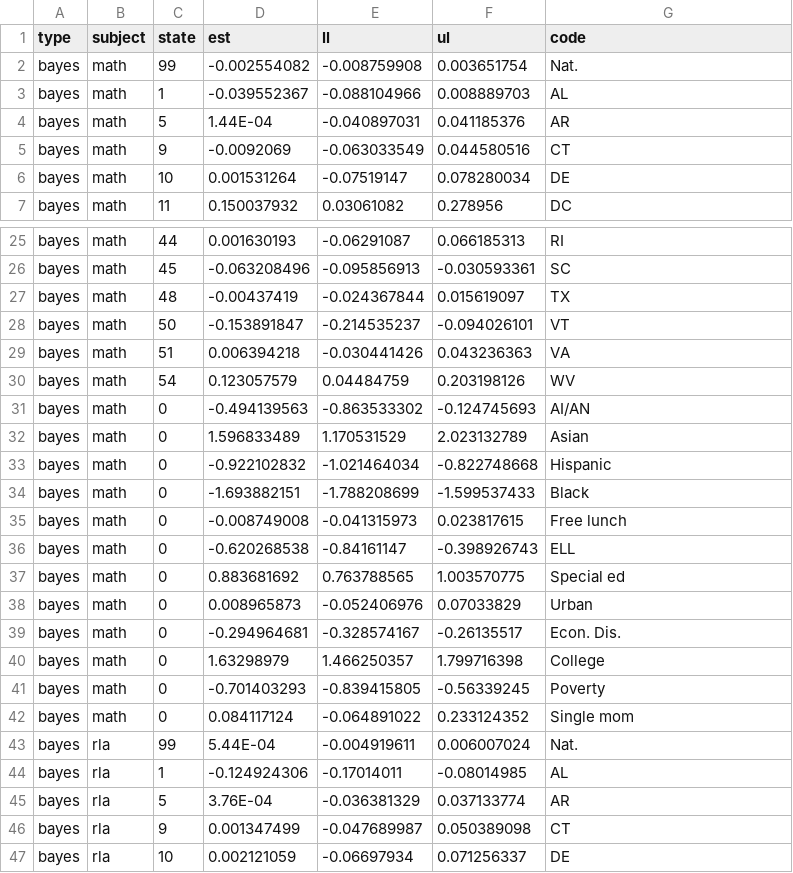
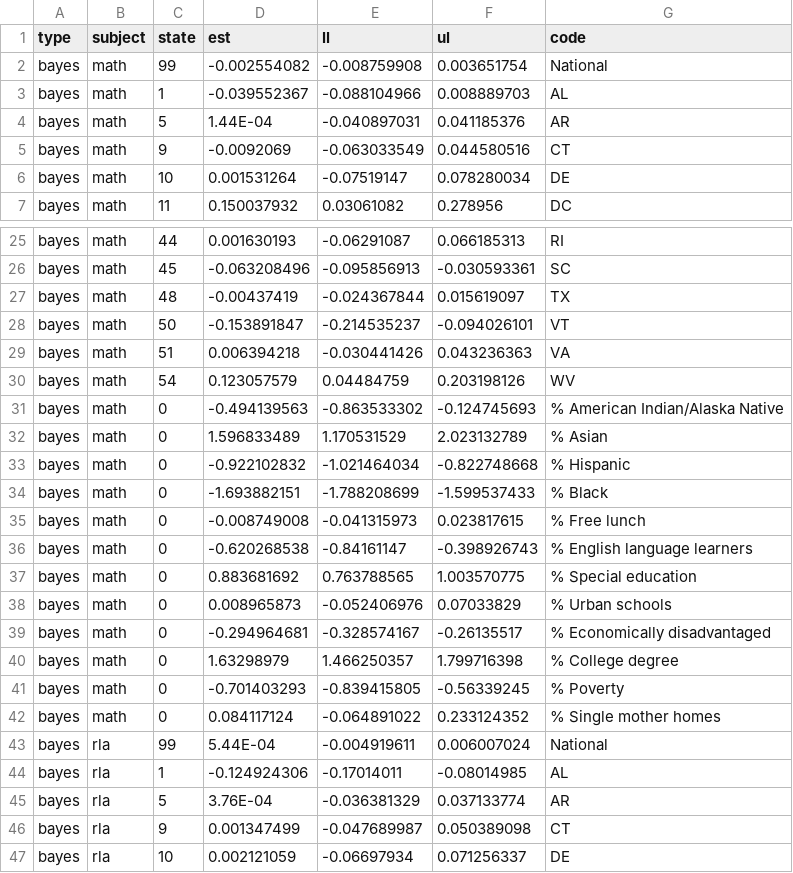
Before and after one commit to sparklabnyc/tropical_cyclones_educational_attainment_2022, a CSV file: output/model_output/cyclones_did_national.csv, drawn as a sheet; only a part is shown, gaps mark what is left out; the diff covers the shown part only.

Commit message:
Reordered state plots and converted to be without grid lines

```diff
--- a/output/model_output/cyclones_did_national.csv
+++ b/output/model_output/cyclones_did_national.csv
@@ -1,3 +1,3 @@
 type,subject,state,est,ll,ul,code
-bayes,math,99,-0.002554082,-0.008759908,0.003651754,Nat.
+bayes,math,99,-0.002554082,-0.008759908,0.003651754,National
 bayes,math,1,-0.039552367,-0.088104966,0.008889703,AL
@@ -30,15 +30,15 @@ bayes,math,51,0.006394218,-0.030441426,0.043236363,VA
 bayes,math,54,0.123057579,0.04484759,0.203198126,WV
-bayes,math,0,-0.494139563,-0.863533302,-0.124745693,AI/AN
-bayes,math,0,1.596833489,1.170531529,2.023132789,Asian
-bayes,math,0,-0.922102832,-1.021464034,-0.822748668,Hispanic
-bayes,math,0,-1.693882151,-1.788208699,-1.599537433,Black
-bayes,math,0,-0.008749008,-0.041315973,0.023817615,Free lunch
-bayes,math,0,-0.620268538,-0.84161147,-0.398926743,ELL
-bayes,math,0,0.883681692,0.763788565,1.003570775,Special ed
-bayes,math,0,0.008965873,-0.052406976,0.07033829,Urban
-bayes,math,0,-0.294964681,-0.328574167,-0.26135517,Econ. Dis.
-bayes,math,0,1.63298979,1.466250357,1.799716398,College
-bayes,math,0,-0.701403293,-0.839415805,-0.56339245,Poverty
-bayes,math,0,0.084117124,-0.064891022,0.233124352,Single mom
-bayes,rla,99,5.44E-04,-0.004919611,0.006007024,Nat.
+bayes,math,0,-0.494139563,-0.863533302,-0.124745693,% American Indian/Alaska Native
+bayes,math,0,1.596833489,1.170531529,2.023132789,% Asian
+bayes,math,0,-0.922102832,-1.021464034,-0.822748668,% Hispanic
+bayes,math,0,-1.693882151,-1.788208699,-1.599537433,% Black
+bayes,math,0,-0.008749008,-0.041315973,0.023817615,% Free lunch
+bayes,math,0,-0.620268538,-0.84161147,-0.398926743,% English language learners
+bayes,math,0,0.883681692,0.763788565,1.003570775,% Special education
+bayes,math,0,0.008965873,-0.052406976,0.07033829, % Urban schools
+bayes,math,0,-0.294964681,-0.328574167,-0.26135517,% Economically disadvantaged
+bayes,math,0,1.63298979,1.466250357,1.799716398,% College degree
+bayes,math,0,-0.701403293,-0.839415805,-0.56339245,% Poverty
+bayes,math,0,0.084117124,-0.064891022,0.233124352,% Single mother homes
+bayes,rla,99,5.44E-04,-0.004919611,0.006007024,National
 bayes,rla,1,-0.124924306,-0.17014011,-0.08014985,AL
```
Also changed, not shown: 12 edited cells elsewhere in this file, output/model_output/hurricane_did_national.csv, 11 other files.
